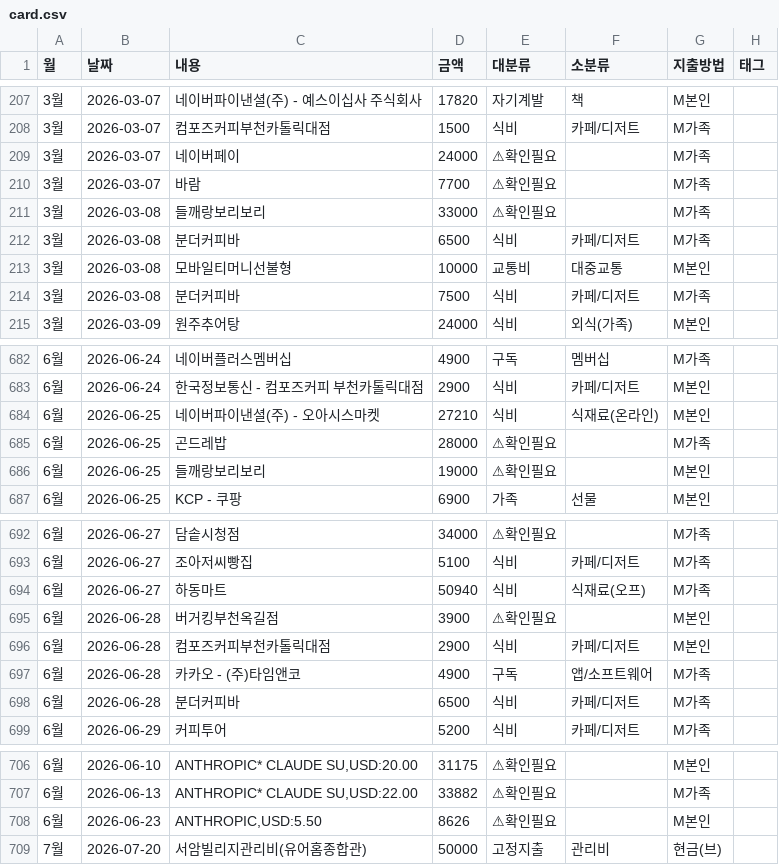
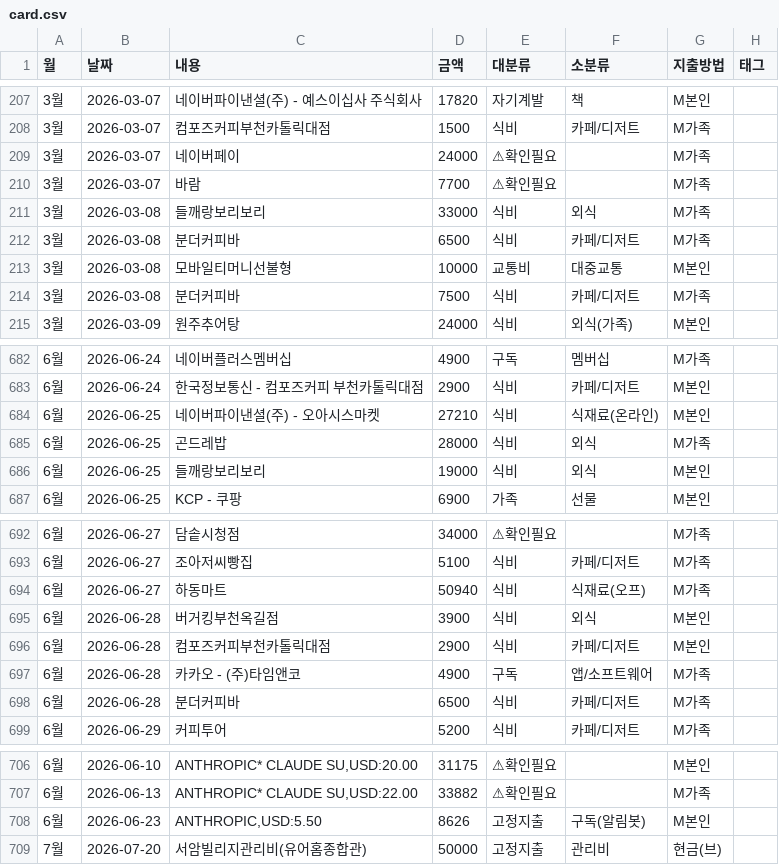
Before and after one commit to vooyard-ship/budget-dashboard, a CSV file: data/card.csv, drawn as a sheet; only a part is shown, gaps mark what is left out; the diff names each change by its address in the sheet, - before the commit and + after, or states it on an @@ line.

```diff
--- a/data/card.csv
+++ b/data/card.csv
-E211 (대분류): ⚠확인필요
+E211 (대분류): 식비
-F211 (소분류): (empty)
+F211 (소분류): 외식
-E685:E686 (대분류): ⚠확인필요
+E685:E686 (대분류): 식비
-F685:F686 (소분류): (empty)
+F685:F686 (소분류): 외식
-E695 (대분류): ⚠확인필요
+E695 (대분류): 식비
-F695 (소분류): (empty)
+F695 (소분류): 외식
-E708 (대분류): ⚠확인필요
+E708 (대분류): 고정지출
-F708 (소분류): (empty)
+F708 (소분류): 구독(알림봇)
```
